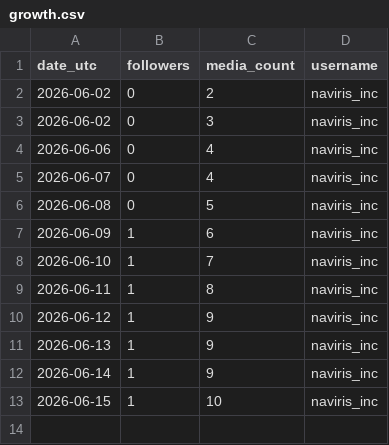
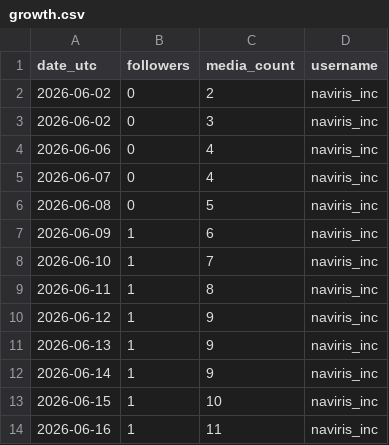
Before and after one commit to kura-naviris/naviris-ig-media, a CSV file: growth.csv, drawn as a sheet.

```diff
--- a/growth.csv
+++ b/growth.csv
@@ -13 +13,2 @@ date_utc,followers,media_count,username
 2026-06-15,1,10,naviris_inc
+2026-06-16,1,11,naviris_inc
```
Also changed, not shown: posts.csv.
